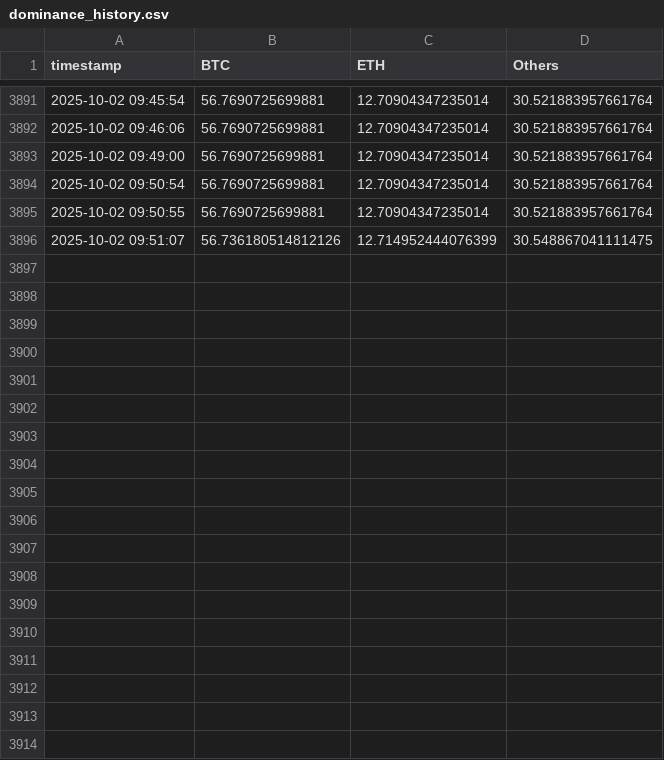
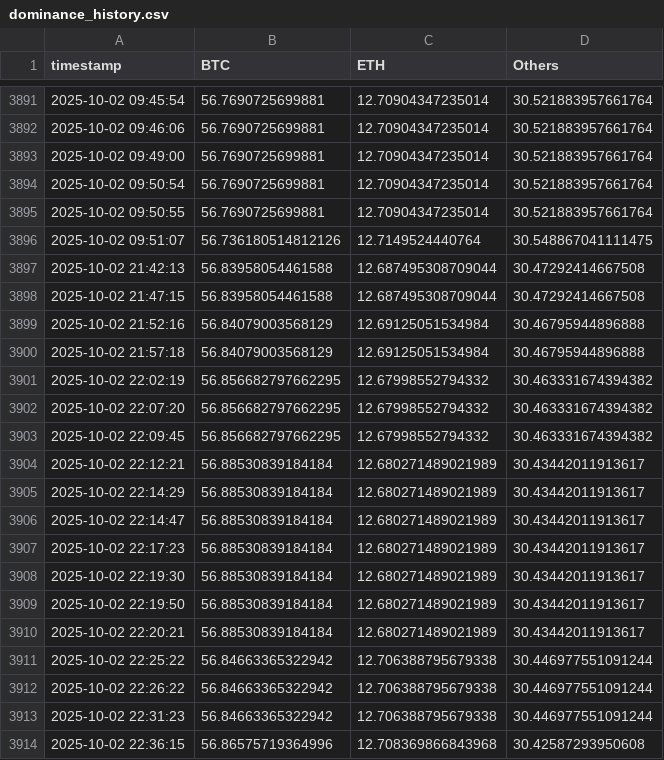
Before and after one commit to Hakimaxxxx/Haki_Crypto2025, a CSV file: dominance_history.csv, drawn as a sheet; only a part is shown, gaps mark what is left out; the diff covers the shown part only.

```diff
--- a/dominance_history.csv
+++ b/dominance_history.csv
@@ -3895,2 +3895,20 @@ timestamp,BTC,ETH,Others
 2025-10-02 09:50:55,56.7690725699881,12.70904347235014,30.521883957661764
-2025-10-02 09:51:07,56.736180514812126,12.714952444076399,30.548867041111475
+2025-10-02 09:51:07,56.736180514812126,12.7149524440764,30.548867041111475
+2025-10-02 21:42:13,56.83958054461588,12.687495308709044,30.47292414667508
+2025-10-02 21:47:15,56.83958054461588,12.687495308709044,30.47292414667508
+2025-10-02 21:52:16,56.84079003568129,12.69125051534984,30.46795944896888
+2025-10-02 21:57:18,56.84079003568129,12.69125051534984,30.46795944896888
+2025-10-02 22:02:19,56.856682797662295,12.67998552794332,30.463331674394382
+2025-10-02 22:07:20,56.856682797662295,12.67998552794332,30.463331674394382
+2025-10-02 22:09:45,56.856682797662295,12.67998552794332,30.463331674394382
+2025-10-02 22:12:21,56.88530839184184,12.680271489021989,30.43442011913617
+2025-10-02 22:14:29,56.88530839184184,12.680271489021989,30.43442011913617
+2025-10-02 22:14:47,56.88530839184184,12.680271489021989,30.43442011913617
+2025-10-02 22:17:23,56.88530839184184,12.680271489021989,30.43442011913617
+2025-10-02 22:19:30,56.88530839184184,12.680271489021989,30.43442011913617
+2025-10-02 22:19:50,56.88530839184184,12.680271489021989,30.43442011913617
+2025-10-02 22:20:21,56.88530839184184,12.680271489021989,30.43442011913617
+2025-10-02 22:25:22,56.84663365322942,12.706388795679338,30.446977551091244
+2025-10-02 22:26:22,56.84663365322942,12.706388795679338,30.446977551091244
+2025-10-02 22:31:23,56.84663365322942,12.706388795679338,30.446977551091244
+2025-10-02 22:36:15,56.86575719364996,12.708369866843968,30.42587293950608
```
Also changed, not shown: 24 added rows elsewhere in this file, marketcap_history.csv, 28 other files.
